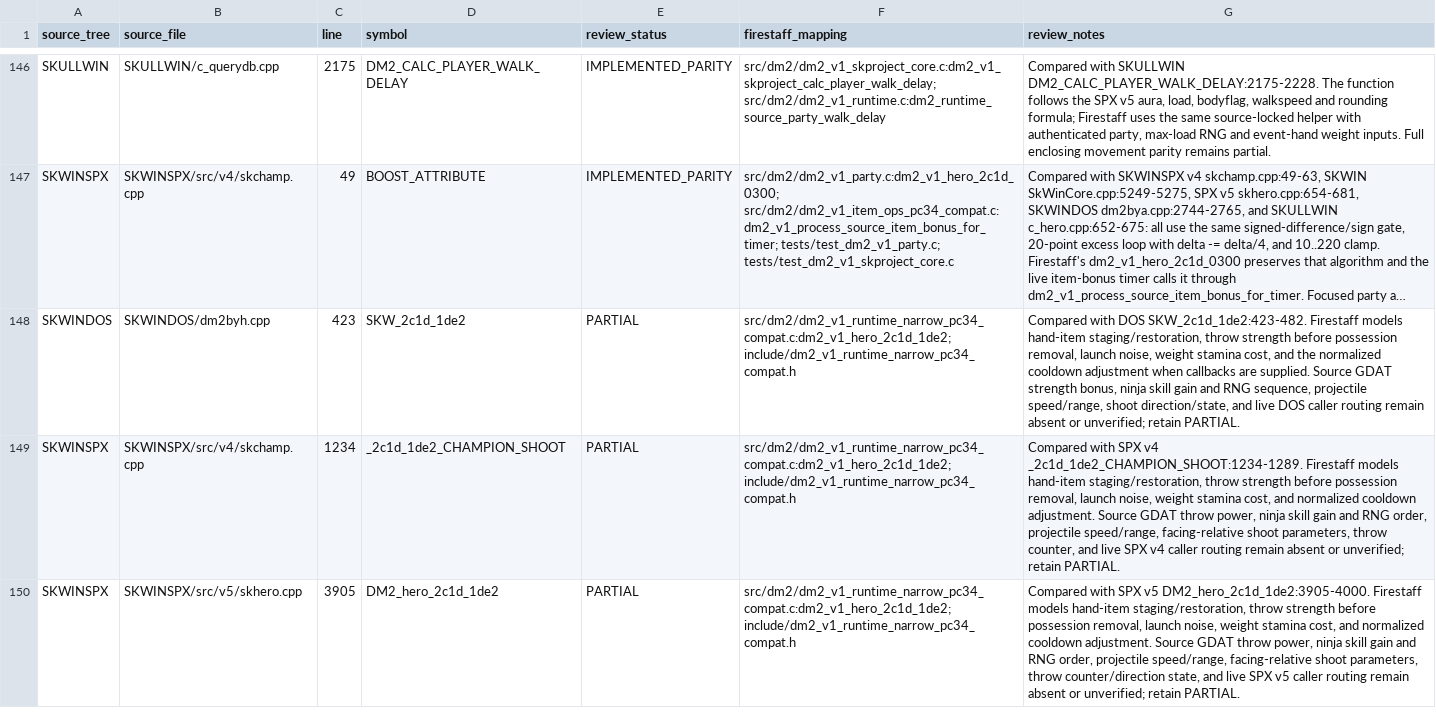
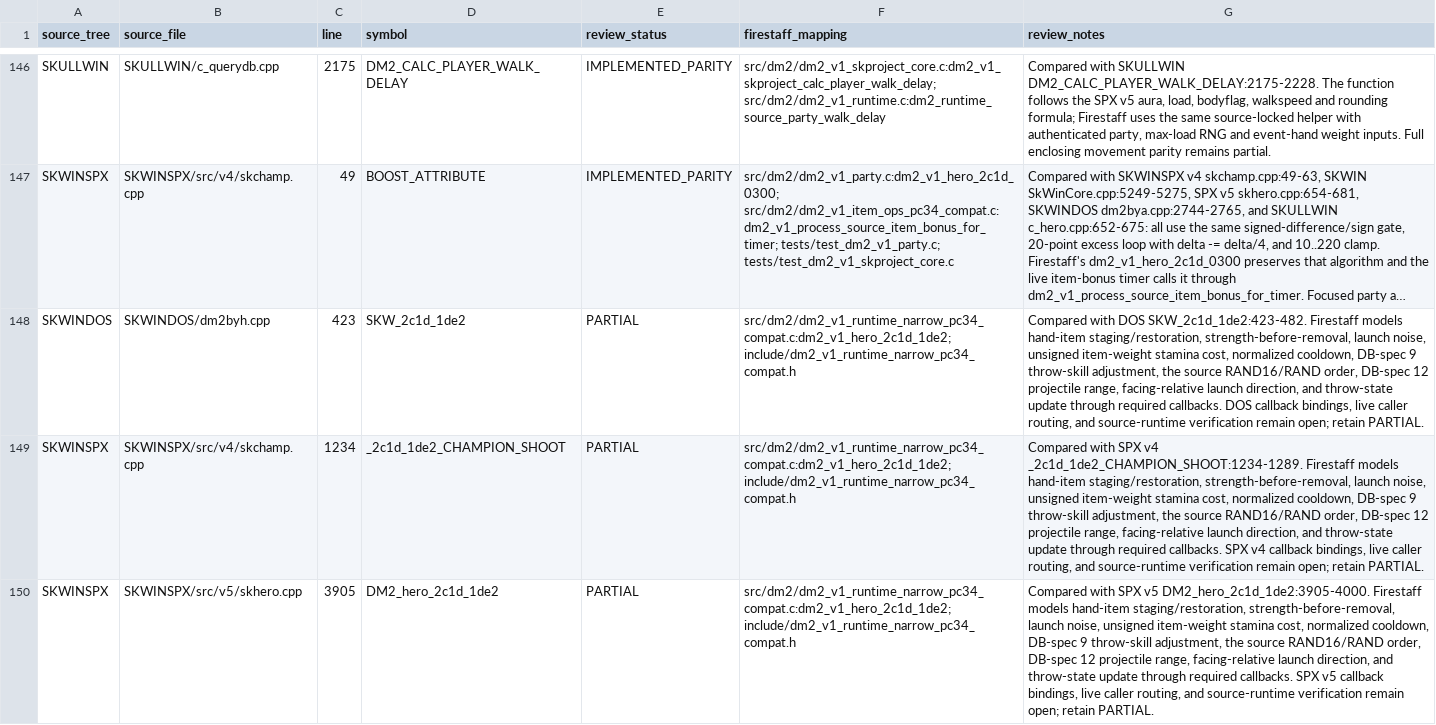
Before and after one commit to yeager/firestaff, a TSV file: docs/reference/audits/SKPROJECT_DM2_ACTIVE_SOURCE_REVIEW.tsv, drawn as a sheet; only a part is shown, gaps mark what is left out; long unchanged cells end in …; the diff names each change by its address in the sheet, - before the commit and + after, or states it on an @@ line.

```diff
--- a/docs/reference/audits/SKPROJECT_DM2_ACTIVE_SOURCE_REVIEW.tsv
+++ b/docs/reference/audits/SKPROJECT_DM2_ACTIVE_SOURCE_REVIEW.tsv
-G148 (review_notes): …hand-item staging/restoration, throw strength before possession removal, launch noise, weight stamina cost, and the normalized cooldown adjustment when callbacks are supplied. Source GDAT strength bonus, ninja skill gain and RNG sequence, projectile speed/range, shoot direction/state, and live DOS caller routing remain absent or unverified; retain PARTIAL.
+G148 (review_notes): …hand-item staging/restoration, strength-before-removal, launch noise, unsigned item-weight stamina cost, normalized cooldown, DB-spec 9 throw-skill adjustment, the source RAND16/RAND order, DB-spec 12 projectile range, facing-relative launch direction, and throw-state update through required callbacks. DOS callback bindings, live caller routing, and source-runtime verification remain open; retain PARTIAL.
-G149 (review_notes): …hand-item staging/restoration, throw strength before possession removal, launch noise, weight stamina cost, and normalized cooldown adjustment. Source GDAT throw power, ninja skill gain and RNG order, projectile speed/range, facing-relative shoot parameters, throw counter, and live SPX v4 caller routing remain absent or unverified; retain PARTIAL.
+G149 (review_notes): …hand-item staging/restoration, strength-before-removal, launch noise, unsigned item-weight stamina cost, normalized cooldown, DB-spec 9 throw-skill adjustment, the source RAND16/RAND order, DB-spec 12 projectile range, facing-relative launch direction, and throw-state update through required callbacks. SPX v4 callback bindings, live caller routing, and source-runtime verification remain open; retain PARTIAL.
-G150 (review_notes): …hand-item staging/restoration, throw strength before possession removal, launch noise, weight stamina cost, and normalized cooldown adjustment. Source GDAT throw power, ninja skill gain and RNG order, projectile speed/range, facing-relative shoot parameters, throw counter/direction state, and live SPX v5 caller routing remain absent or unverified; retain PARTIAL.
+G150 (review_notes): …hand-item staging/restoration, strength-before-removal, launch noise, unsigned item-weight stamina cost, normalized cooldown, DB-spec 9 throw-skill adjustment, the source RAND16/RAND order, DB-spec 12 projectile range, facing-relative launch direction, and throw-state update through required callbacks. SPX v5 callback bindings, live caller routing, and source-runtime verification remain open; retain PARTIAL.
```
Also changed, not shown: docs/reference/audits/SKPROJECT_DM2_NAMED_SYMBOL_AUDIT.tsv, 7 other files.
